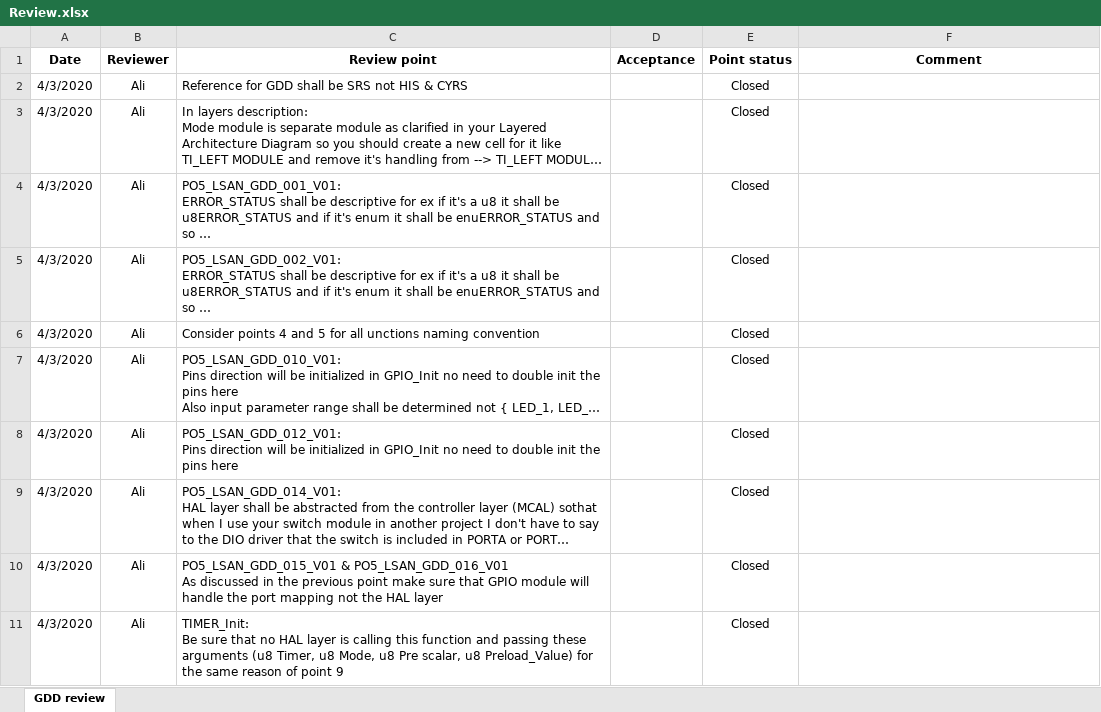
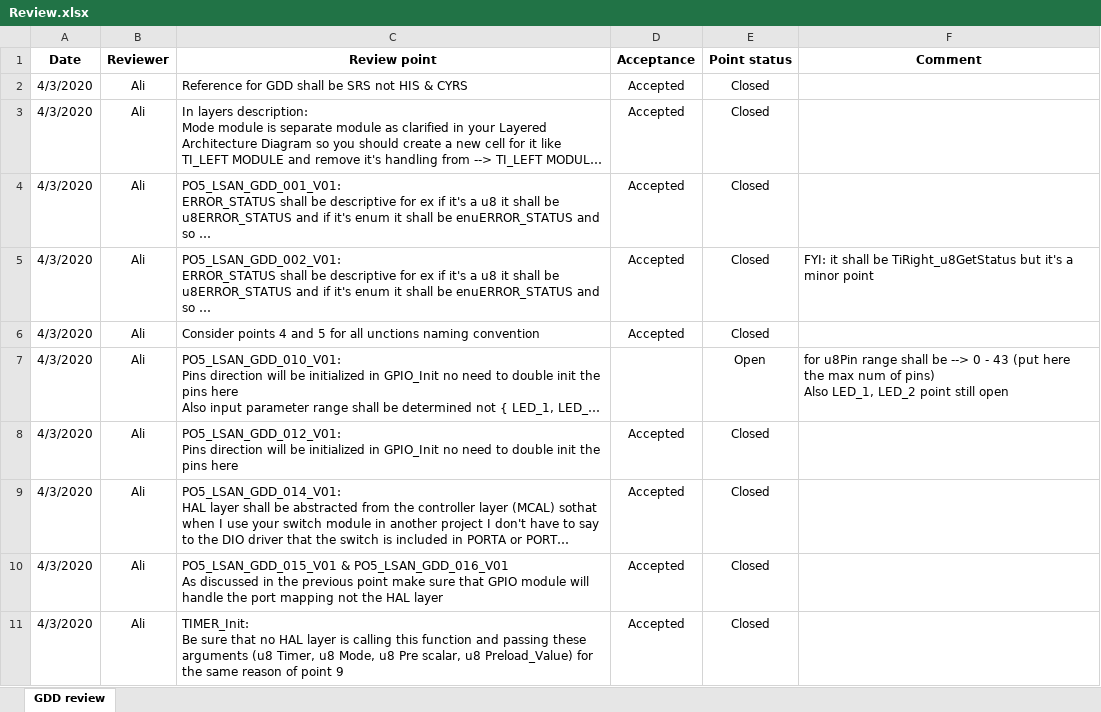
Before and after one commit to YoussefKamal40/PO5_LSAN, an Excel workbook: Software Specifications/Architecture/GDD/Review.xlsx, sheet GDD review, drawn as a sheet; long unchanged cells end in …; values as stored, in another font and other column widths than the file's, no borders; conditional formats not drawn; ↵ is a line break in a cell; the diff names each change by its address in the sheet, - before the commit and + after, or states it on an @@ line.

Commit message:
Review GPIO & TAIL_module CCDs and update GDD review sheet Signed-off-by: MMohamedAli74 <mmohamedali74@gmail.com>

```diff
--- a/Software Specifications/Architecture/GDD/Review.xlsx (sheet GDD review)
+++ b/Software Specifications/Architecture/GDD/Review.xlsx (sheet GDD review)
-D2:D6 (Acceptance): (empty)
+D2:D6 (Acceptance): Accepted
-F5 (Comment): (empty)
+F5 (Comment): FYI: it shall be TiRight_u8GetStatus but it's a ↵ minor point
-E7 (Point status): Closed
+E7 (Point status): Open
-F7 (Comment): (empty)
+F7 (Comment): for u8Pin range shall be --> 0 - 43 (put here the max num of pins) ↵ Also LED_1, LED_2 point still open
-D8:D11 (Acceptance): (empty)
+D8:D11 (Acceptance): Accepted
```
Also changed, not shown: 3 other files.
